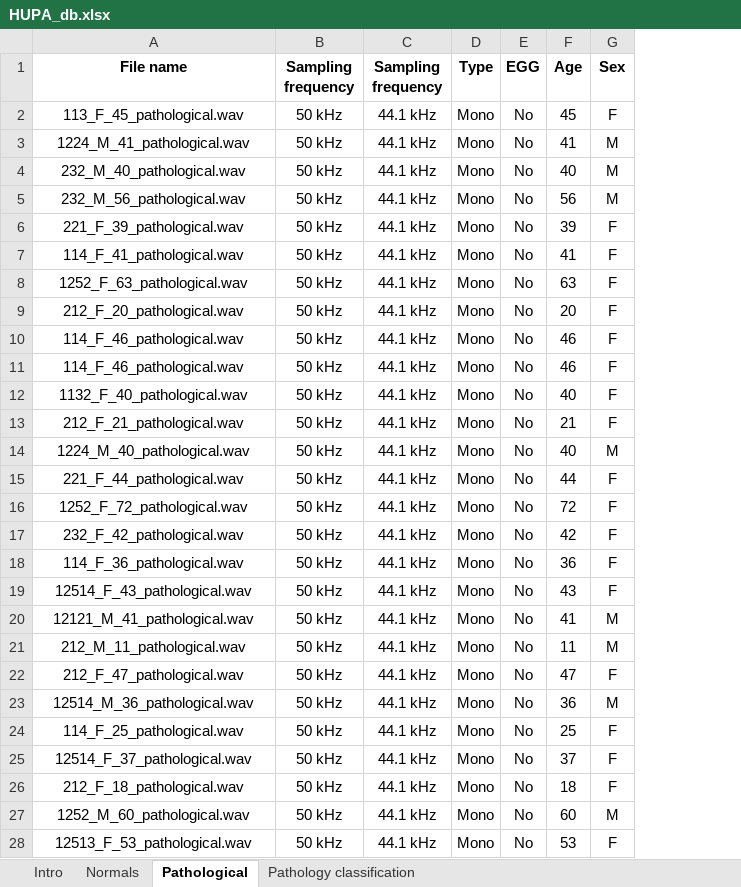
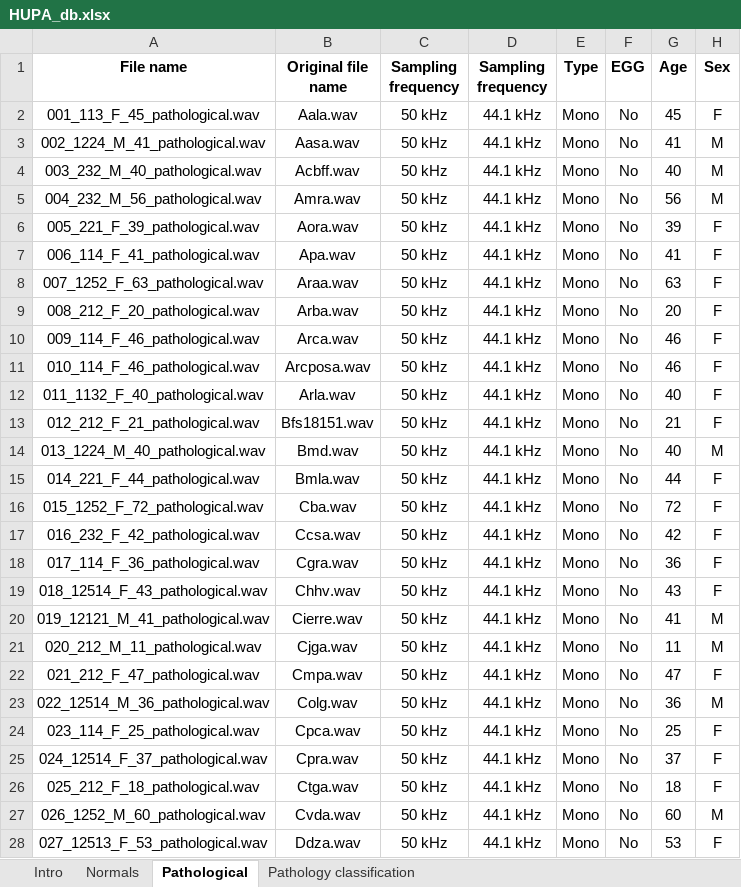
Before and after one commit to juancpa99/HUPA-Voice-Analysis, an Excel workbook: data/HUPA_db/HUPA_db.xlsx, sheet Pathological, drawn as a sheet; only a part is shown; values as stored, in another font and other column widths than the file's, no borders; the diff covers the shown part only; the diff names each change by its address in the sheet, - before the commit and + after, or states it on an @@ line.

```diff
--- a/data/HUPA_db/HUPA_db.xlsx (sheet Pathological)
+++ b/data/HUPA_db/HUPA_db.xlsx (sheet Pathological)
+column B (Original file name), rows 2-28: Aala.wav | Aasa.wav | Acbff.wav | Amra.wav | Aora.wav | Apa.wav | Araa.wav | Arba.wav | Arca.wav | Arcposa.wav | Arla.wav | Bfs18151.wav | Bmd.wav | Bmla.wav | Cba.wav | Ccsa.wav | Cgra.wav | Chhv.wav | Cierre.wav | Cjga.wav | Cmpa.wav | Colg.wav | Cpca.wav | Cpra.wav | Ctga.wav | Cvda.wav | Ddza.wav
-A2 (File name): 113_F_45_pathological.wav
+A2 (File name): 001_113_F_45_pathological.wav
-A3 (File name): 1224_M_41_pathological.wav
+A3 (File name): 002_1224_M_41_pathological.wav
-A4 (File name): 232_M_40_pathological.wav
+A4 (File name): 003_232_M_40_pathological.wav
-A5 (File name): 232_M_56_pathological.wav
+A5 (File name): 004_232_M_56_pathological.wav
-A6 (File name): 221_F_39_pathological.wav
+A6 (File name): 005_221_F_39_pathological.wav
-A7 (File name): 114_F_41_pathological.wav
+A7 (File name): 006_114_F_41_pathological.wav
-A8 (File name): 1252_F_63_pathological.wav
+A8 (File name): 007_1252_F_63_pathological.wav
-A9 (File name): 212_F_20_pathological.wav
+A9 (File name): 008_212_F_20_pathological.wav
-A10 (File name): 114_F_46_pathological.wav
+A10 (File name): 009_114_F_46_pathological.wav
-A11 (File name): 114_F_46_pathological.wav
+A11 (File name): 010_114_F_46_pathological.wav
-A12 (File name): 1132_F_40_pathological.wav
+A12 (File name): 011_1132_F_40_pathological.wav
-A13 (File name): 212_F_21_pathological.wav
+A13 (File name): 012_212_F_21_pathological.wav
-A14 (File name): 1224_M_40_pathological.wav
+A14 (File name): 013_1224_M_40_pathological.wav
-A15 (File name): 221_F_44_pathological.wav
+A15 (File name): 014_221_F_44_pathological.wav
-A16 (File name): 1252_F_72_pathological.wav
+A16 (File name): 015_1252_F_72_pathological.wav
-A17 (File name): 232_F_42_pathological.wav
+A17 (File name): 016_232_F_42_pathological.wav
-A18 (File name): 114_F_36_pathological.wav
+A18 (File name): 017_114_F_36_pathological.wav
-A19 (File name): 12514_F_43_pathological.wav
+A19 (File name): 018_12514_F_43_pathological.wav
-A20 (File name): 12121_M_41_pathological.wav
+A20 (File name): 019_12121_M_41_pathological.wav
-A21 (File name): 212_M_11_pathological.wav
+A21 (File name): 020_212_M_11_pathological.wav
-A22 (File name): 212_F_47_pathological.wav
+A22 (File name): 021_212_F_47_pathological.wav
-A23 (File name): 12514_M_36_pathological.wav
+A23 (File name): 022_12514_M_36_pathological.wav
-A24 (File name): 114_F_25_pathological.wav
+A24 (File name): 023_114_F_25_pathological.wav
-A25 (File name): 12514_F_37_pathological.wav
+A25 (File name): 024_12514_F_37_pathological.wav
-A26 (File name): 212_F_18_pathological.wav
+A26 (File name): 025_212_F_18_pathological.wav
-A27 (File name): 1252_M_60_pathological.wav
+A27 (File name): 026_1252_M_60_pathological.wav
-A28 (File name): 12513_F_53_pathological.wav
+A28 (File name): 027_12513_F_53_pathological.wav
```
Also changed, not shown: 174 edited cells elsewhere in this sheet, sheet Normals.
